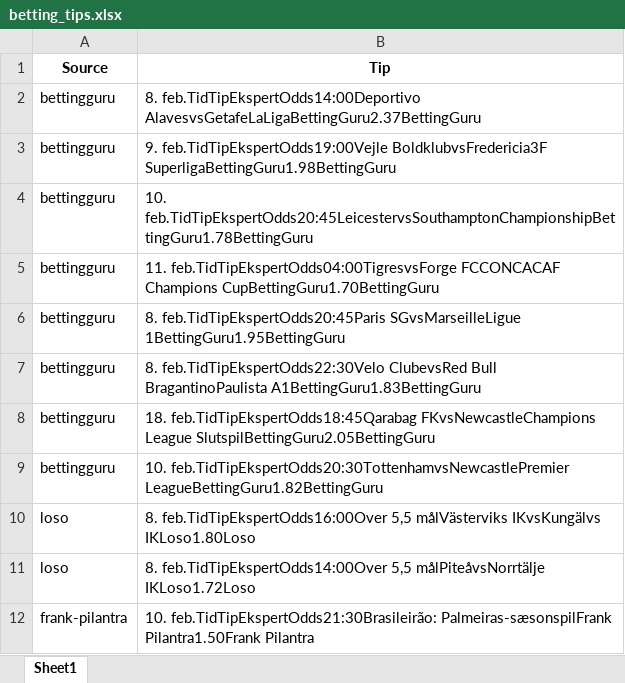
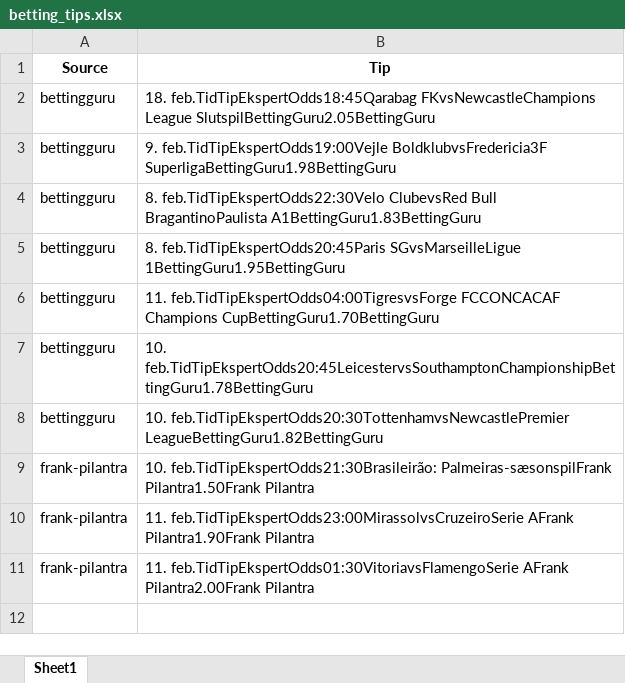
Before and after one commit to mahmad789/alerts, an Excel workbook: betting_tips.xlsx, sheet Sheet1, drawn as a sheet; values as stored, in another font and other column widths than the file's, no borders; removed rows and columns are numbered as before the commit, all else as after; the diff names each change by its address in the sheet, - before the commit and + after, or states it on an @@ line.

```diff
--- a/betting_tips.xlsx (sheet Sheet1)
+++ b/betting_tips.xlsx (sheet Sheet1)
-B2 (Tip): 8. feb.TidTipEkspertOdds14:00Deportivo AlavesvsGetafeLaLigaBettingGuru2.37BettingGuru
+B2 (Tip): 18. feb.TidTipEkspertOdds18:45Qarabag FKvsNewcastleChampions League SlutspilBettingGuru2.05BettingGuru
@@ row 7 moved to row 4: bettingguru @@
@@ row 6 moved to row 5: bettingguru @@
@@ row 5 moved to row 6: bettingguru @@
-row 8: bettingguru | 18. feb.TidTipEkspertOdds18:45Qarabag FKvsNewcastleChampions League SlutspilBettingGuru2.05BettingGuru
-row 10: loso | 8. feb.TidTipEkspertOdds16:00Over 5,5 målVästerviks IKvsKungälvs IKLoso1.80Loso
-row 11: loso | 8. feb.TidTipEkspertOdds14:00Over 5,5 målPiteåvsNorrtälje IKLoso1.72Loso
+row 10: frank-pilantra | 11. feb.TidTipEkspertOdds23:00MirassolvsCruzeiroSerie AFrank Pilantra1.90Frank Pilantra
+row 11: frank-pilantra | 11. feb.TidTipEkspertOdds01:30VitoriavsFlamengoSerie AFrank Pilantra2.00Frank Pilantra
```
